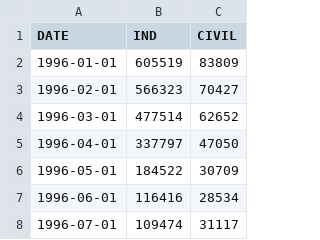
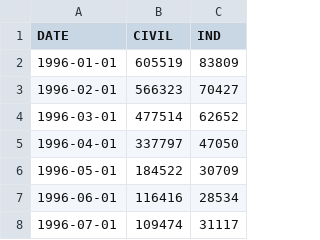
Before and after one commit to knu-tomato/bigstar-kogas, a CSV file: Data/target.csv, drawn as a sheet; only a part is shown.

Commit message:
fix target column

```diff
--- a/Data/target.csv
+++ b/Data/target.csv
@@ -1,2 +1,2 @@
-DATE,IND,CIVIL
+DATE,CIVIL,IND
 1996-01-01,605519,83809
```
Also changed, not shown: Model-Test/Model-Test-inuk/target.csv, 1 other file.
